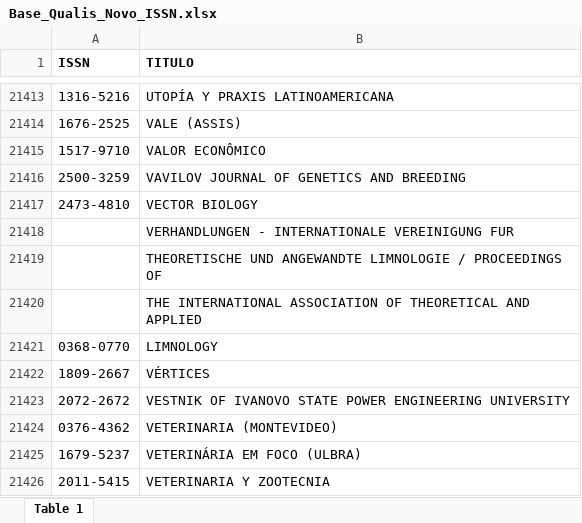
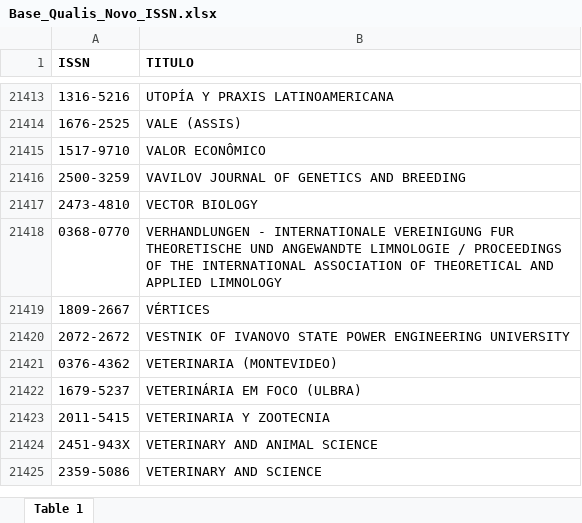
Before and after one commit to tanurematheus/revistas, an Excel workbook: Base_Qualis_Novo_ISSN.xlsx, sheet Table 1, drawn as a sheet; only a part is shown, gaps mark what is left out; the shorter side is filled out with more unchanged rows; values as stored, in another font and other column widths than the file's, no borders; removed rows and columns are numbered as before the commit, all else as after; the diff names each change by its address in the sheet, - before the commit and + after, or states it on an @@ line.

```diff
--- a/Base_Qualis_Novo_ISSN.xlsx (sheet Table 1)
+++ b/Base_Qualis_Novo_ISSN.xlsx (sheet Table 1)
-row 21418:  | VERHANDLUNGEN ‐ INTERNATIONALE VEREINIGUNG FUR
-row 21419:  | THEORETISCHE UND ANGEWANDTE LIMNOLOGIE / PROCEEDINGS OF
-row 21420:  | THE INTERNATIONAL ASSOCIATION OF THEORETICAL AND APPLIED
-B21418 (TITULO): LIMNOLOGY
+B21418 (TITULO): VERHANDLUNGEN ‐ INTERNATIONALE VEREINIGUNG FUR THEORETISCHE UND ANGEWANDTE LIMNOLOGIE / PROCEEDINGS OF THE INTERNATIONAL ASSOCIATION OF THEORETICAL AND APPLIED LIMNOLOGY
```
Also changed, not shown: Qualis_Novo_ISSN.xlsx, 4 other files.
